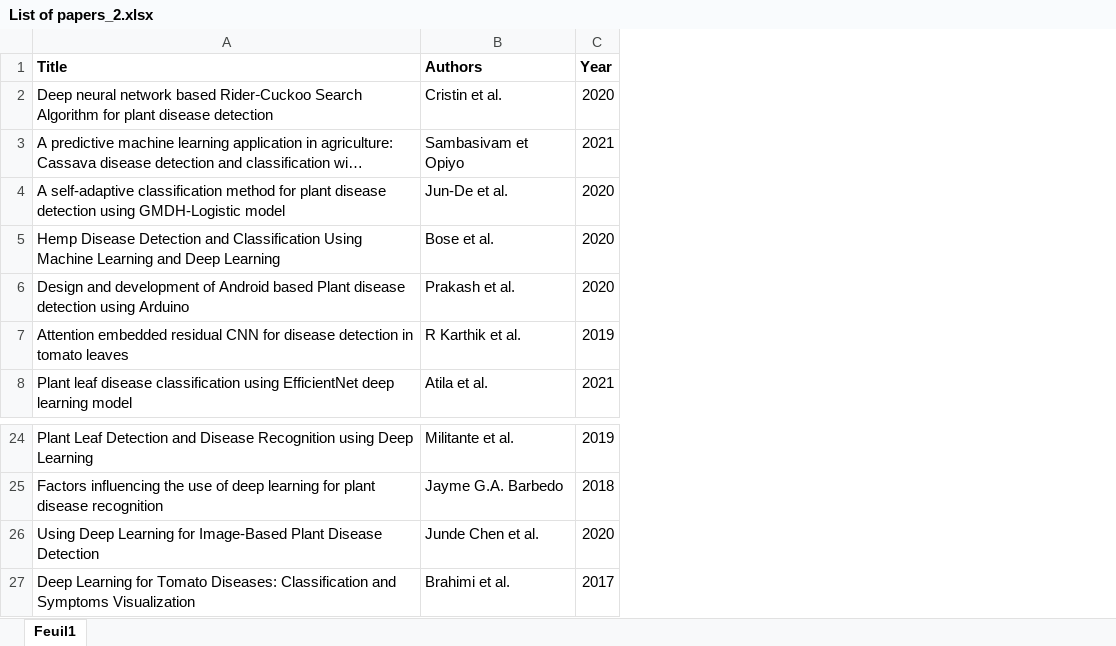
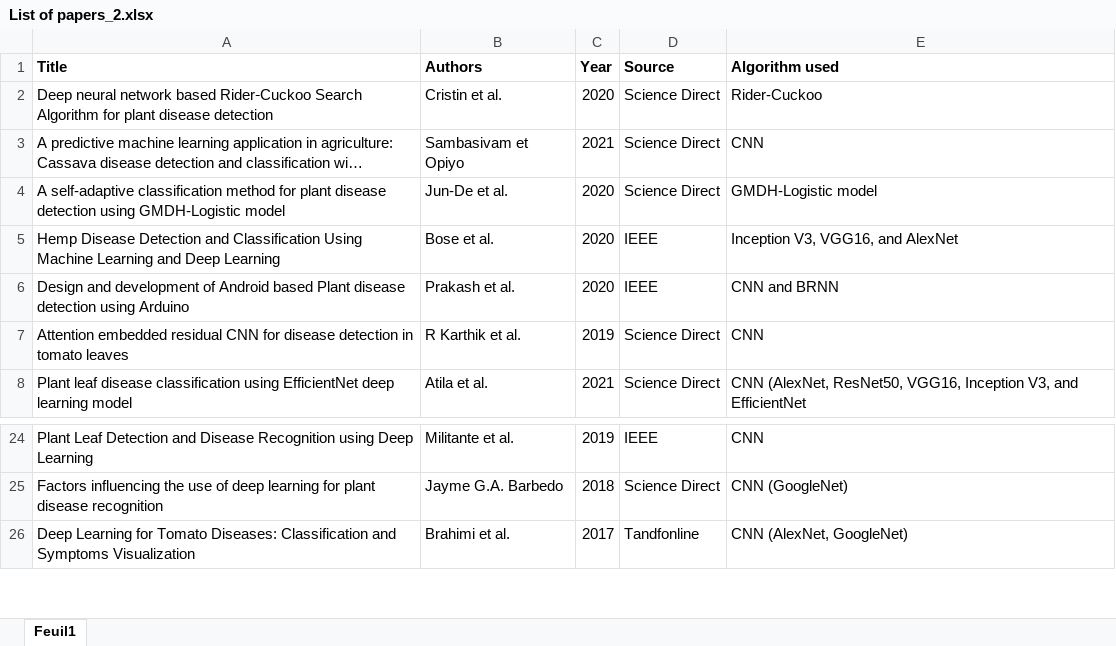
Before and after one commit to malekfredj/PlantdiseasesSLR, an Excel workbook: List of papers_2.xlsx, sheet Feuil1, drawn as a sheet; only a part is shown, gaps mark what is left out; long unchanged cells end in …; values as stored, in another font and other column widths than the file's, no borders; removed rows and columns are numbered as before the commit, all else as after; the diff names each change by its address in the sheet, - before the commit and + after, or states it on an @@ line.

Commit message:
Add files via upload

```diff
--- a/List of papers_2.xlsx (sheet Feuil1)
+++ b/List of papers_2.xlsx (sheet Feuil1)
+column D (Source), rows 2-8: Science Direct | Science Direct | Science Direct | IEEE | IEEE | Science Direct | Science Direct; rows 24-26: IEEE | Science Direct | Tandfonline
+column E (Algorithm used), rows 2-8: Rider-Cuckoo | CNN | GMDH-Logistic model | Inception V3, VGG16, and AlexNet | CNN and BRNN | CNN | CNN (AlexNet, ResNet50, VGG16, Inception V3, and EfficientNet; rows 24-26: CNN | CNN (GoogleNet) | CNN (AlexNet, GoogleNet)
-row 26: Using Deep Learning for Image-Based Plant Disease Detection | Junde Chen et al. | 2020
```
